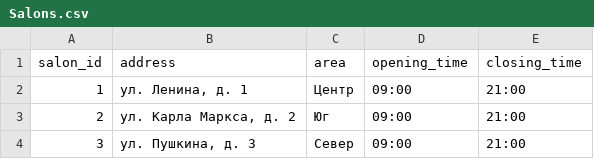
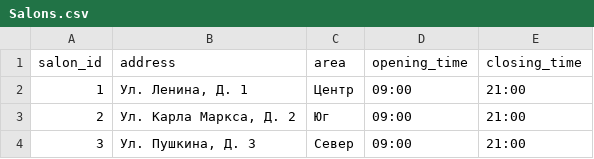
Before and after one commit to katyamalysheva/ADM-DB, a CSV file: csv/Salons.csv, drawn as a sheet.

```diff
--- a/csv/Salons.csv
+++ b/csv/Salons.csv
@@ -1,4 +1,4 @@
 salon_id,address,area,opening_time,closing_time
-1,"ул. Ленина, д. 1",Центр,09:00,21:00
-2,"ул. Карла Маркса, д. 2",Юг,09:00,21:00
-3,"ул. Пушкина, д. 3",Север,09:00,21:00
+1,"Ул. Ленина, Д. 1",Центр,09:00,21:00
+2,"Ул. Карла Маркса, Д. 2",Юг,09:00,21:00
+3,"Ул. Пушкина, Д. 3",Север,09:00,21:00
```
Also changed, not shown: csv/Clients.csv, csv/Masters.csv, 2 other files.
